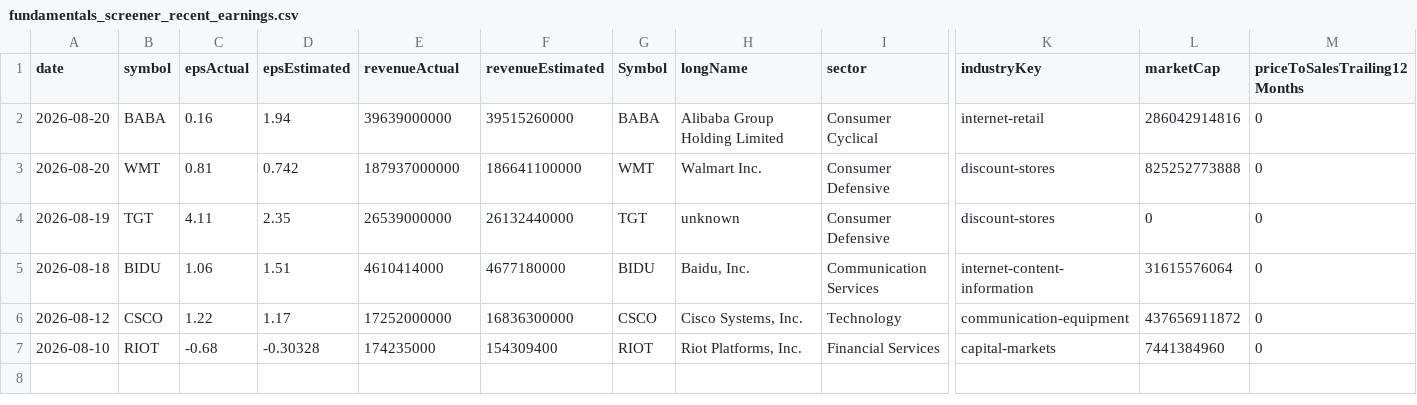
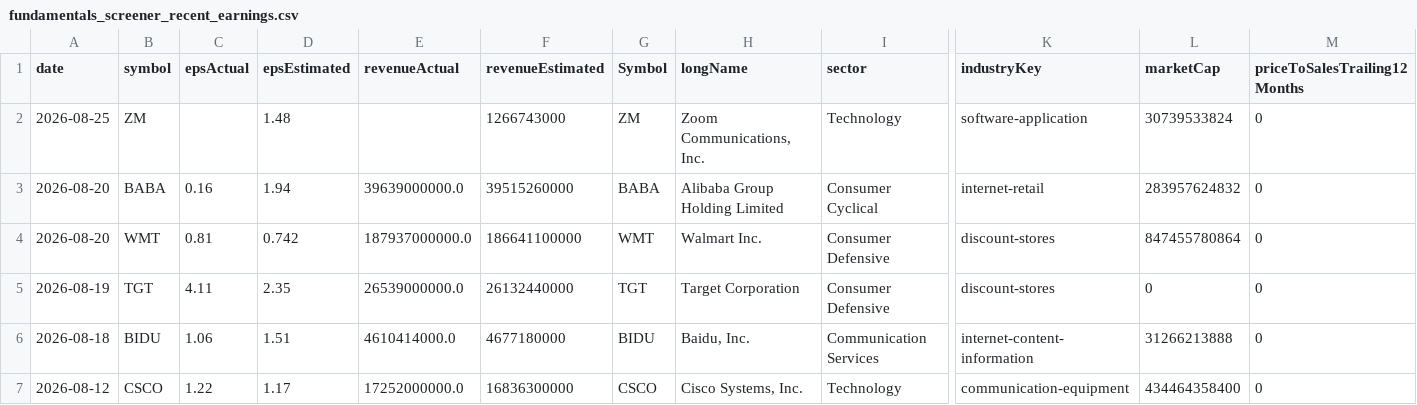
Before and after one commit to fishinmn/stock_screener, a CSV file: data/fundamentals_screener_recent_earnings.csv, drawn as a sheet; only a part is shown, gaps mark what is left out; removed rows and columns are numbered as before the commit, all else as after; rows hold the shown columns only; the diff names each change by its address in the sheet, - before the commit and + after, or states it on an @@ line.

```diff
--- a/data/fundamentals_screener_recent_earnings.csv
+++ b/data/fundamentals_screener_recent_earnings.csv
+row 2: 2026-08-25 | ZM |  | 1.48 |  | 1266743000 | ZM | Zoom Communications, Inc. | Technology | software-application | 30739533824 | 0
-E3 (revenueActual): 39639000000
+E3 (revenueActual): 39639000000.0
-L3 (marketCap): 286042914816
+L3 (marketCap): 283957624832
-E4 (revenueActual): 187937000000
+E4 (revenueActual): 187937000000.0
-L4 (marketCap): 825252773888
+L4 (marketCap): 847455780864
-E5 (revenueActual): 26539000000
+E5 (revenueActual): 26539000000.0
-H5 (longName): unknown
+H5 (longName): Target Corporation
-E6 (revenueActual): 4610414000
+E6 (revenueActual): 4610414000.0
-L6 (marketCap): 31615576064
+L6 (marketCap): 31266213888
-E7 (revenueActual): 17252000000
+E7 (revenueActual): 17252000000.0
-L7 (marketCap): 437656911872
+L7 (marketCap): 434464358400
-row 7: 2026-08-10 | RIOT | -0.68 | -0.30328 | 174235000 | 154309400 | RIOT | Riot Platforms, Inc. | Financial Services | capital-markets | 7441384960 | 0
```
Also changed, not shown: data/recent_earnings.csv, data/recent_earnings_data.csv, 9 other files.
